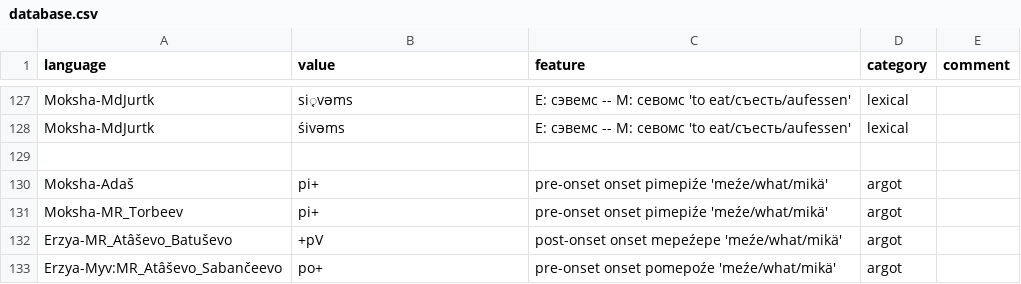
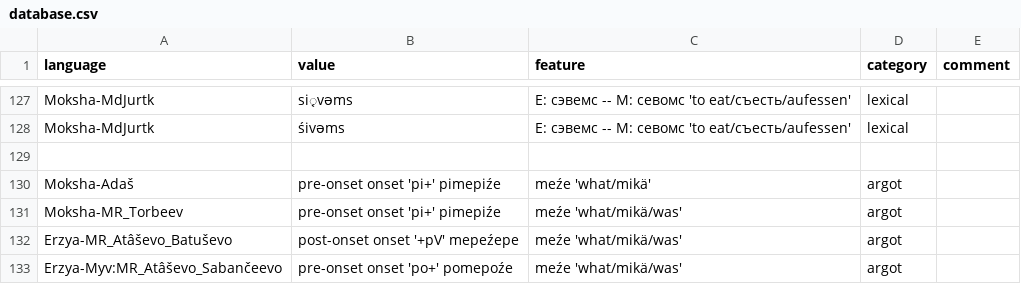
Before and after one commit to rueter/Mordvin-Varieties, a CSV file: comparative-mordvin-database/database.csv, drawn as a sheet; only a part is shown, gaps mark what is left out.

Commit message:
correction
@nikopartanen

```diff
--- a/comparative-mordvin-database/database.csv
+++ b/comparative-mordvin-database/database.csv
@@ -129,5 +129,5 @@ Moksha-MdJurtk,śivəms,E: сэвемс -- M: севомс 'to eat/съесть/
 
-Moksha-Adaš,pi+,pre-onset onset pimepiźe 'meźe/what/mikä',argot,
-Moksha-MR_Torbeev,pi+,pre-onset onset pimepiźe 'meźe/what/mikä',argot,
-Erzya-MR_Atâševo_Batuševo,+pV,post-onset onset mepeźepe 'meźe/what/mikä',argot,
-Erzya-Myv:MR_Atâševo_Sabančeevo,po+,pre-onset onset pomepoźe 'meźe/what/mikä',argot,
+Moksha-Adaš,pre-onset onset 'pi+' pimepiźe, meźe 'what/mikä',argot,
+Moksha-MR_Torbeev,pre-onset onset 'pi+' pimepiźe, meźe 'what/mikä/was',argot,
+Erzya-MR_Atâševo_Batuševo,post-onset onset '+pV' mepeźepe, meźe 'what/mikä/was',argot,
+Erzya-Myv:MR_Atâševo_Sabančeevo,pre-onset onset 'po+' pomepoźe, meźe 'what/mikä/was',argot,
```
